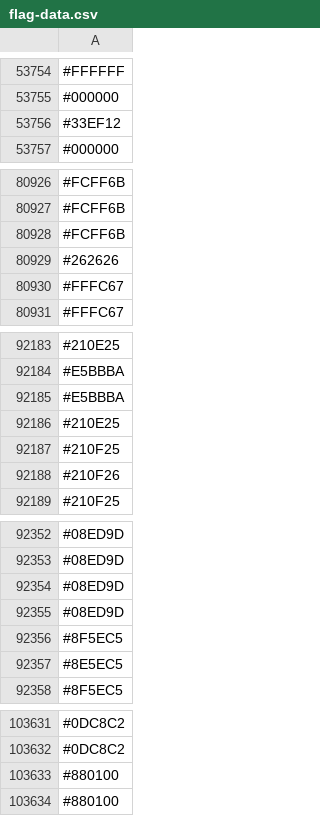
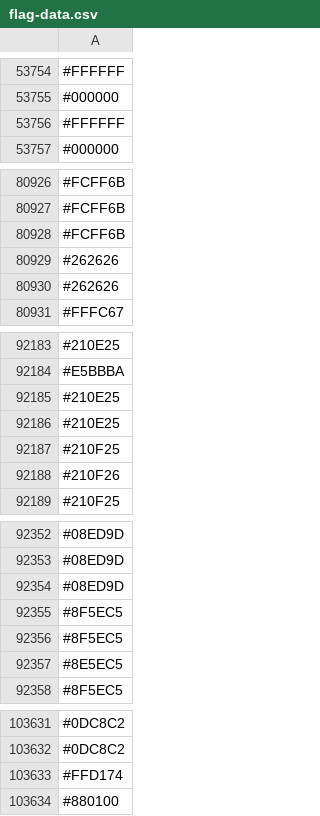
Before and after one commit to capsuleman/dirtybiology-flag-versioning, a CSV file: flag-data.csv, drawn as a sheet; only a part is shown, gaps mark what is left out; the diff covers the shown part only.

```diff
--- a/flag-data.csv
+++ b/flag-data.csv
@@ -53755,3 +53755,3 @@
 #000000
-#33EF12
+#FFFFFF
 #000000
@@ -80929,3 +80929,3 @@
 #262626
-#FFFC67
+#262626
 #FFFC67
@@ -92184,3 +92184,3 @@
 #E5BBBA
-#E5BBBA
+#210E25
 #210E25
@@ -92354,3 +92354,3 @@
 #08ED9D
-#08ED9D
+#8F5EC5
 #8F5EC5
@@ -103632,3 +103632,3 @@
 #0DC8C2
-#880100
+#FFD174
 #880100
```
Also changed, not shown: 14 added rows, 13 removed rows, 10 moved rows and 7 edited cells elsewhere in this file.
